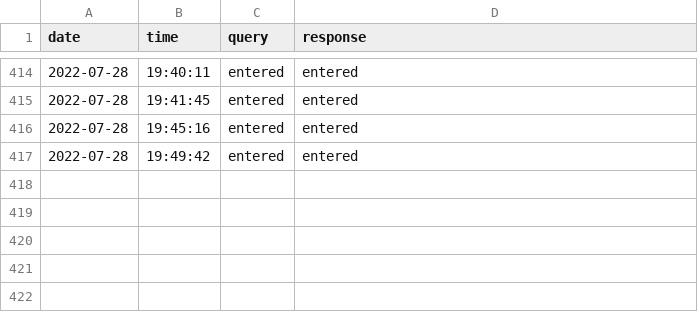
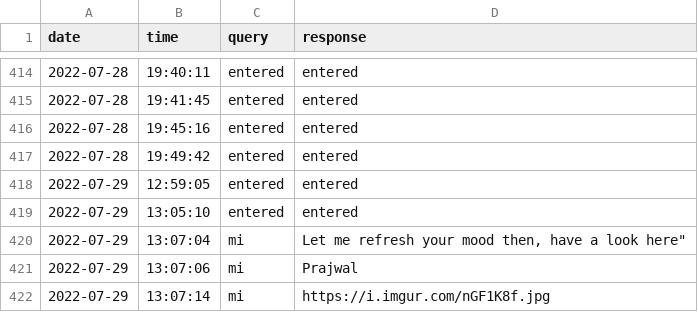
Before and after one commit to Artificial-Intelligence-Data-Science/COLLEGE-BOT, a CSV file: logs/chat_logs.csv, drawn as a sheet; only a part is shown, gaps mark what is left out; the diff names each change by its address in the sheet, - before the commit and + after, or states it on an @@ line.

```diff
--- a/logs/chat_logs.csv
+++ b/logs/chat_logs.csv
+row 418: 2022-07-29 | 12:59:05 | entered | entered
+row 419: 2022-07-29 | 13:05:10 | entered | entered
+row 420: 2022-07-29 | 13:07:04 | mi | Let me refresh your mood then, have a look here"
+row 421: 2022-07-29 | 13:07:06 | mi | Prajwal
+row 422: 2022-07-29 | 13:07:14 | mi | https://i.imgur.com/nGF1K8f.jpg
```
Also changed, not shown: data.csv, logs/face_recognition_data.csv, 4 other files.
